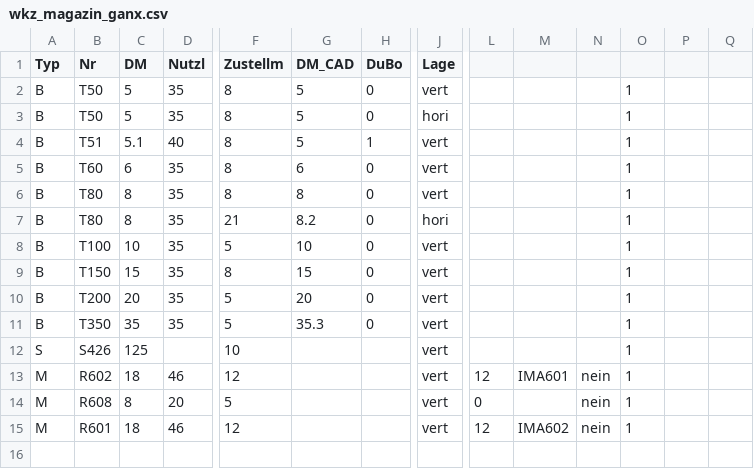
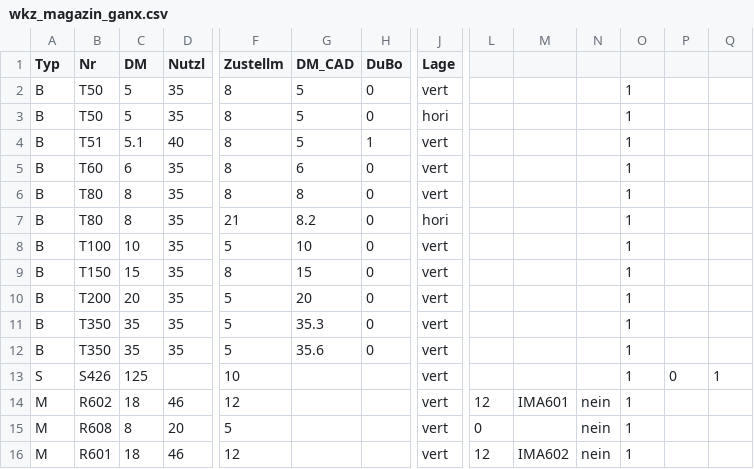
Before and after one commit to TischlerWilly/postprozessor, a CSV file: zusatzdokumente/wkz_magazin_ganx.csv, drawn as a sheet; only a part is shown, gaps mark what is left out; addresses are those after the commit; rows hold the shown columns only; the diff names each change by its address in the sheet, - before the commit and + after, or states it on an @@ line.

```diff
--- a/zusatzdokumente/wkz_magazin_ganx.csv
+++ b/zusatzdokumente/wkz_magazin_ganx.csv
+row 12: B | T350 | 35 | 35 | 5 | 35.6 | 0 | vert |  |  |  | 1
-P13: (empty)
+P13: 0
-Q13: (empty)
+Q13: 1
```
Also changed, not shown: zusatzdokumente/wkz_magazin_fmc.csv, zusatzdokumente/wkz_magazin_ggf.csv, 10 other files.
